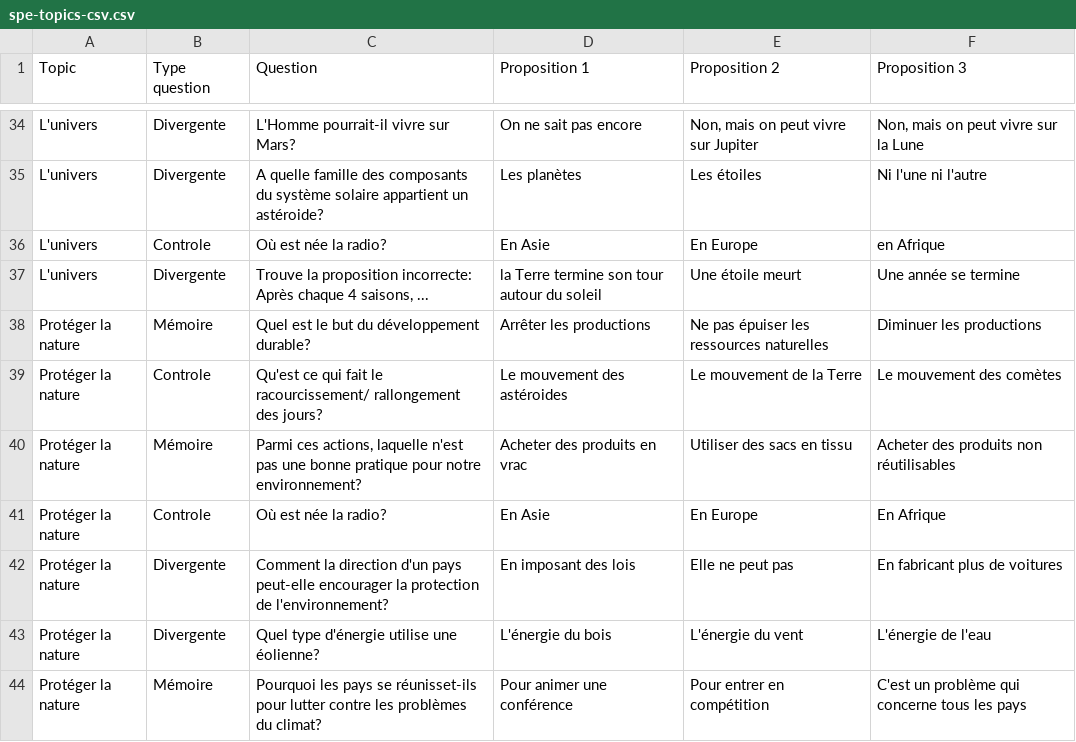
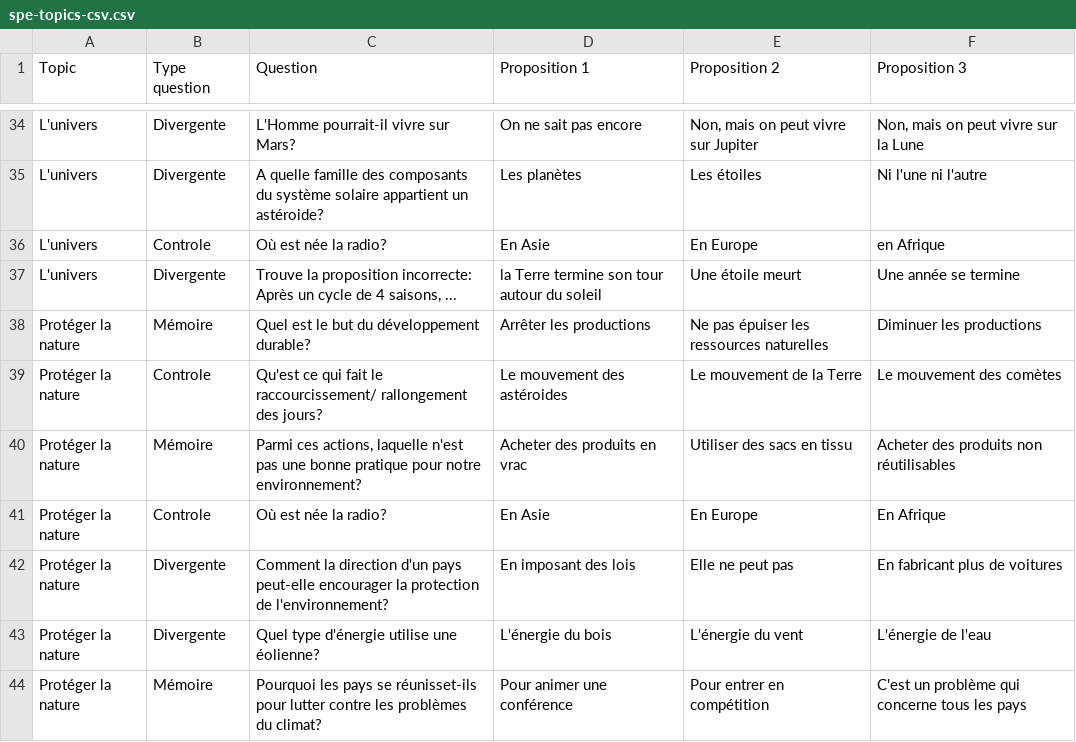
Before and after one commit to moelheni/robolearn, a CSV file: public/spe-topics-csv.csv, drawn as a sheet; only a part is shown, gaps mark what is left out; the diff covers the shown part only.

```diff
--- a/public/spe-topics-csv.csv
+++ b/public/spe-topics-csv.csv
@@ -36,5 +36,5 @@ L'univers,Divergente,A quelle famille des composants du système solaire apparti
 L'univers,Controle,Où est née la radio?,En Asie,En Europe,en Afrique
-L'univers,Divergente,"Trouve la proposition incorrecte: Après chaque 4 saisons, ...",la Terre termine son tour autour du soleil,Une étoile meurt,Une année se termine
+L'univers,Divergente,"Trouve la proposition incorrecte: Après un cycle de 4 saisons, ...",la Terre termine son tour autour du soleil,Une étoile meurt,Une année se termine
 Protéger la nature,Mémoire,Quel est le but du développement durable?,Arrêter les productions,Ne pas épuiser les ressources naturelles,Diminuer les productions
-Protéger la nature,Controle,Qu'est ce qui fait le racourcissement/ rallongement des jours?,Le mouvement des astéroides,Le mouvement de la Terre,Le mouvement des comètes
+Protéger la nature,Controle,Qu'est ce qui fait le raccourcissement/ rallongement des jours?,Le mouvement des astéroides,Le mouvement de la Terre,Le mouvement des comètes
 Protéger la nature,Mémoire,"Parmi ces actions, laquelle n'est pas une bonne pratique pour notre environnement?",Acheter des produits en vrac,Utiliser des sacs en tissu,Acheter des produits non réutilisables
```
Also changed, not shown: 11 edited cells elsewhere in this file.
